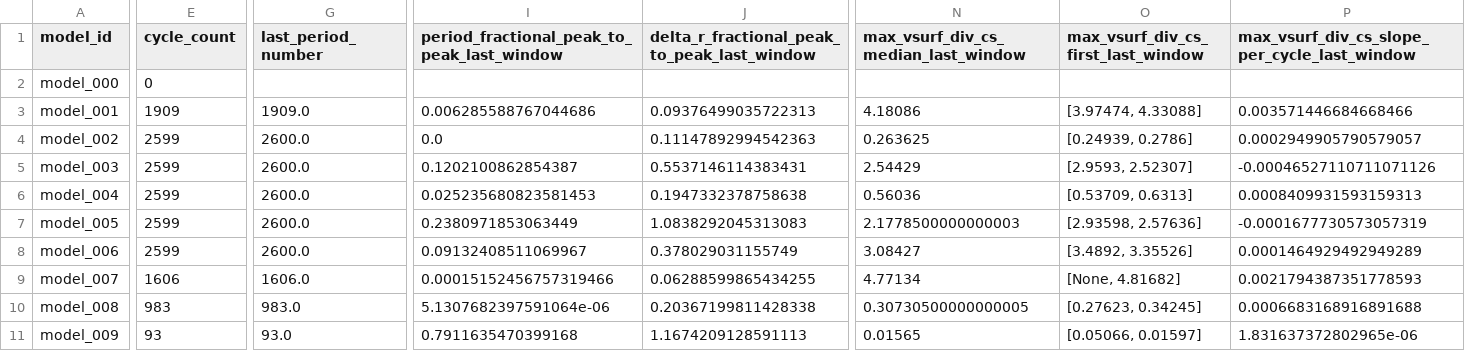
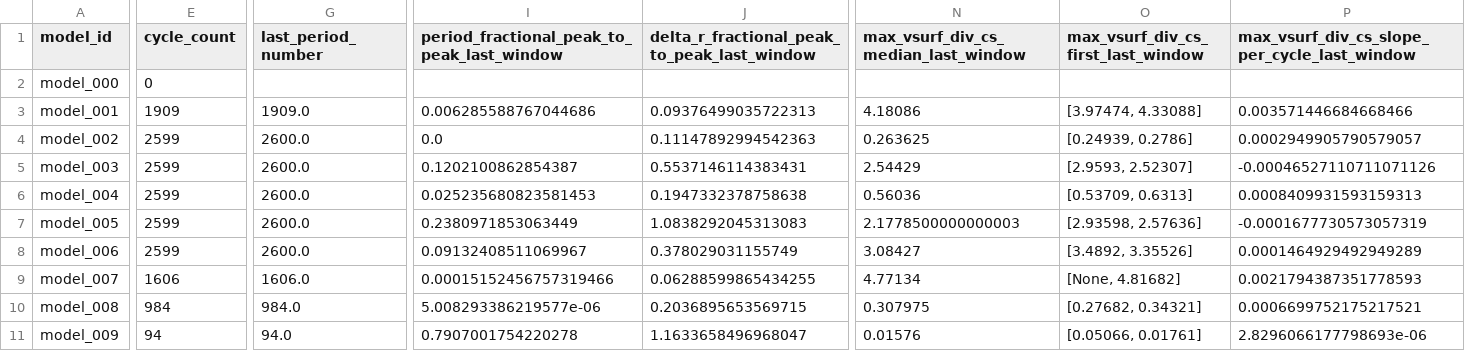
Before and after one commit to earlbellinger/earlbellinger.github.io, a CSV file: apps/kappa/metadata/convergence_summary_last100.csv, drawn as a sheet; only a part is shown, gaps mark what is left out; the diff covers the shown part only; the diff names each change by its address in the sheet, - before the commit and + after, or states it on an @@ line.

Commit message:
Refresh Kappa batch status

```diff
--- a/apps/kappa/metadata/convergence_summary_last100.csv
+++ b/apps/kappa/metadata/convergence_summary_last100.csv
-E10 (cycle_count): 983
+E10 (cycle_count): 984
-G10 (last_period_number): 983.0
+G10 (last_period_number): 984.0
-I10: 5.1307682397591064e-06
+I10: 5.008293386219577e-06
-J10: 0.20367199811428338
+J10: 0.2036895653569715
-N10: 0.30730500000000005
+N10: 0.307975
-O10: [0.27623, 0.34245]
+O10: [0.27682, 0.34321]
-P10: 0.0006683168916891688
+P10: 0.0006699752175217521
-E11 (cycle_count): 93
+E11 (cycle_count): 94
-G11 (last_period_number): 93.0
+G11 (last_period_number): 94.0
-I11: 0.7911635470399168
+I11: 0.7907001754220278
-J11: 1.1674209128591113
+J11: 1.1633658496968047
-N11: 0.01565
+N11: 0.01576
-O11: [0.05066, 0.01597]
+O11: [0.05066, 0.01761]
-P11: 1.831637372802965e-06
+P11: 2.8296066177798693e-06
```
Also changed, not shown: 5 edited cells elsewhere in this file, apps/kappa/metadata/cycle_modulation_summary.csv, 17 other files.
